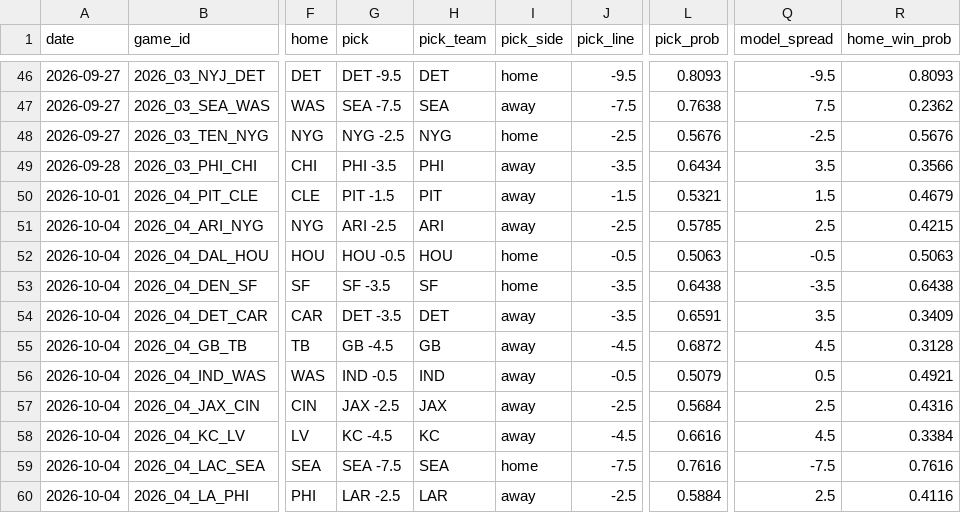
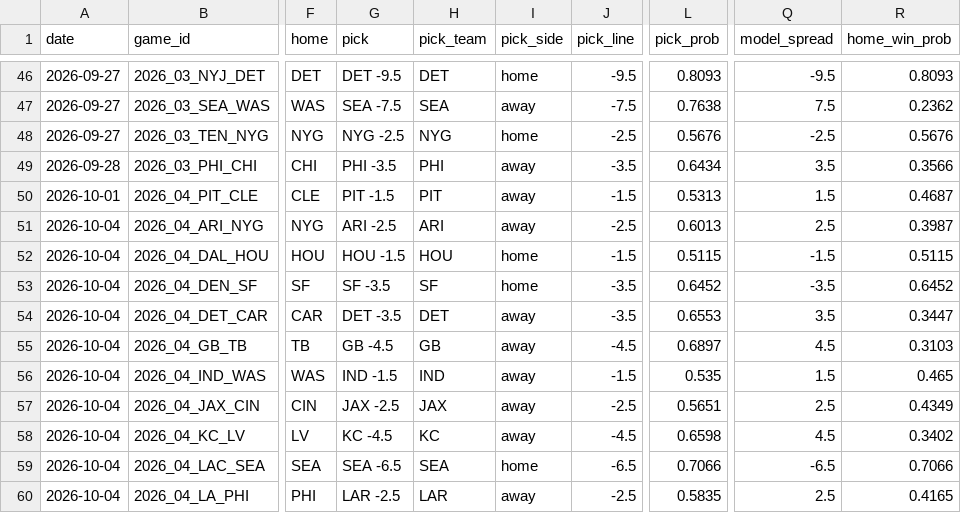
Before and after one commit to azcal/mbm-nfl, a CSV file: logs/picks.csv, drawn as a sheet; only a part is shown, gaps mark what is left out; the diff covers the shown part only; the diff names each change by its address in the sheet, - before the commit and + after, or states it on an @@ line.

```diff
--- a/logs/picks.csv
+++ b/logs/picks.csv
-L50 (pick_prob): 0.5321
+L50 (pick_prob): 0.5313
-R50 (home_win_prob): 0.4679
+R50 (home_win_prob): 0.4687
-L51 (pick_prob): 0.5785
+L51 (pick_prob): 0.6013
-R51 (home_win_prob): 0.4215
+R51 (home_win_prob): 0.3987
-G52 (pick): HOU -0.5
+G52 (pick): HOU -1.5
-J52 (pick_line): -0.5
+J52 (pick_line): -1.5
-L52 (pick_prob): 0.5063
+L52 (pick_prob): 0.5115
-Q52 (model_spread): -0.5
+Q52 (model_spread): -1.5
-R52 (home_win_prob): 0.5063
+R52 (home_win_prob): 0.5115
-L53 (pick_prob): 0.6438
+L53 (pick_prob): 0.6452
-R53 (home_win_prob): 0.6438
+R53 (home_win_prob): 0.6452
-L54 (pick_prob): 0.6591
+L54 (pick_prob): 0.6553
-R54 (home_win_prob): 0.3409
+R54 (home_win_prob): 0.3447
-L55 (pick_prob): 0.6872
+L55 (pick_prob): 0.6897
-R55 (home_win_prob): 0.3128
+R55 (home_win_prob): 0.3103
-G56 (pick): IND -0.5
+G56 (pick): IND -1.5
-J56 (pick_line): -0.5
+J56 (pick_line): -1.5
-L56 (pick_prob): 0.5079
+L56 (pick_prob): 0.535
-Q56 (model_spread): 0.5
+Q56 (model_spread): 1.5
-R56 (home_win_prob): 0.4921
+R56 (home_win_prob): 0.465
-L57 (pick_prob): 0.5684
+L57 (pick_prob): 0.5651
-R57 (home_win_prob): 0.4316
+R57 (home_win_prob): 0.4349
-L58 (pick_prob): 0.6616
+L58 (pick_prob): 0.6598
-R58 (home_win_prob): 0.3384
+R58 (home_win_prob): 0.3402
-G59 (pick): SEA -7.5
+G59 (pick): SEA -6.5
-J59 (pick_line): -7.5
+J59 (pick_line): -6.5
-L59 (pick_prob): 0.7616
+L59 (pick_prob): 0.7066
-Q59 (model_spread): -7.5
+Q59 (model_spread): -6.5
-R59 (home_win_prob): 0.7616
+R59 (home_win_prob): 0.7066
-L60 (pick_prob): 0.5884
+L60 (pick_prob): 0.5835
-R60 (home_win_prob): 0.4116
+R60 (home_win_prob): 0.4165
```
Also changed, not shown: 10 edited cells elsewhere in this file, logs/edgedesk_export.csv, logs/predictions.csv, 3 other files.
